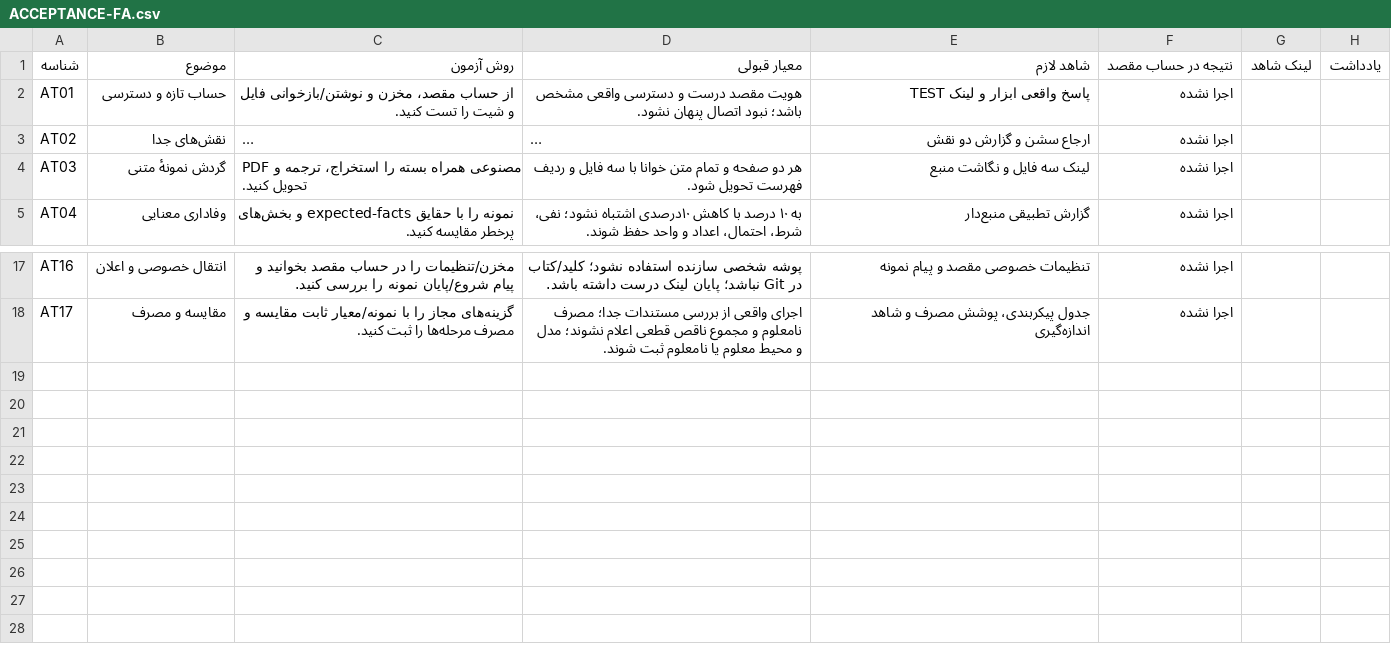
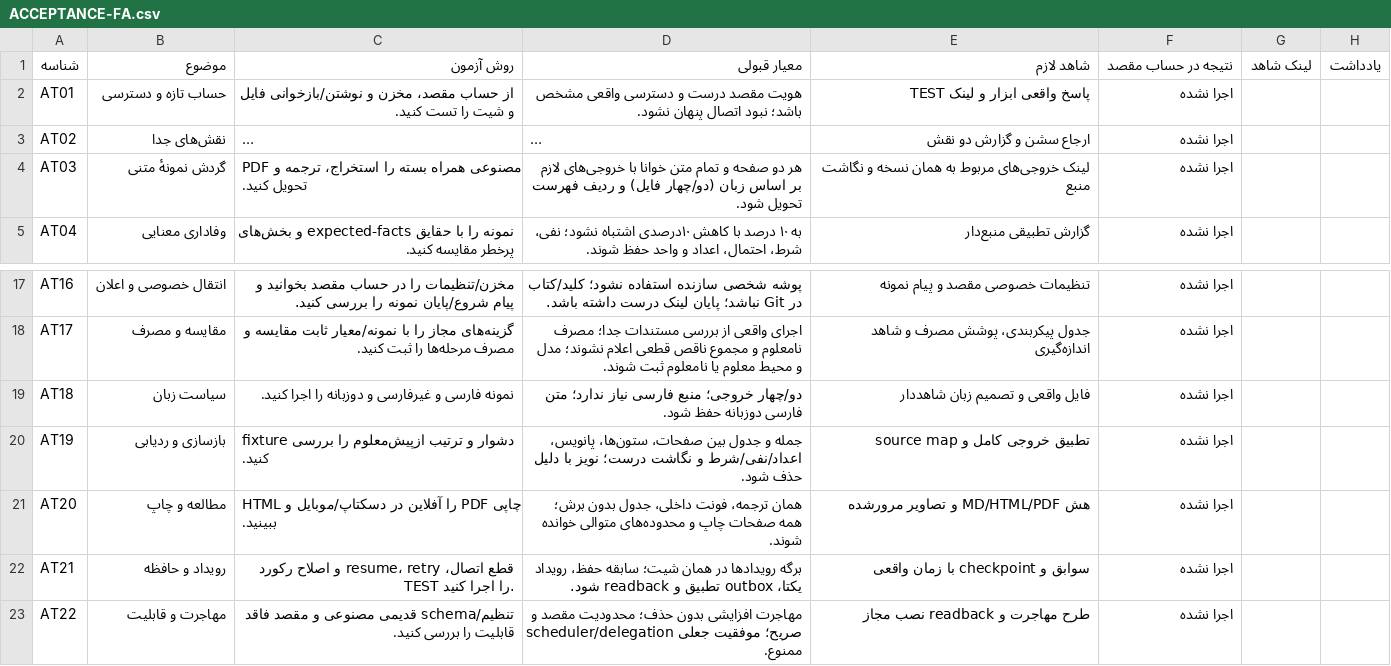
Before and after one commit to Iliyab7/drive-book-library-agent, a CSV file: acceptance/ACCEPTANCE-FA.csv, drawn as a sheet; only a part is shown, gaps mark what is left out; long unchanged cells end in …; the diff names each change by its address in the sheet, - before the commit and + after, or states it on an @@ line.

```diff
--- a/acceptance/ACCEPTANCE-FA.csv
+++ b/acceptance/ACCEPTANCE-FA.csv
-D4: …خوانا با سه فایل و ردیف…
+D4: …خوانا با خروجی‌های لازم بر اساس زبان (دو/چهار فایل) و ردیف…
-E4: لینک سه فایل و نگاشت منبع
+E4: لینک خروجی‌های مربوط به همان نسخه و نگاشت منبع
+row 19: AT18 | سیاست زبان | نمونه فارسی و غیرفارسی و دوزبانه را اجرا کنید. | دو/چهار خروجی؛ منبع فارسی نیاز ندارد؛ متن فارسی دوزبانه حفظ شود. | فایل واقعی و تصمیم زبان شاهددار | اجرا نشده
+row 20: AT19 | بازسازی و ردیابی | fixture دشوار و ترتیب ازپیش‌معلوم را بررسی کنید. | جمله و جدول بین صفحات، ستون‌ها، پانویس، اعداد/نفی/شرط و نگاشت درست؛ نویز با دلیل حذف شود. | تطبیق خروجی کامل و source map | اجرا نشده
+row 21: AT20 | مطالعه و چاپ | HTML را آفلاین در دسکتاپ/موبایل و PDF چاپی ببینید. | همان ترجمه، فونت داخلی، جدول بدون برش؛ همه صفحات چاپ و محدوده‌های متوالی خوانده شوند. | هش MD/HTML/PDF و تصاویر مرورشده | اجرا نشده
+row 22: AT21 | رویداد و حافظه | قطع اتصال، resume، retry و اصلاح رکورد TEST را اجرا کنید. | برگه رویدادها در همان شیت؛ سابقه حفظ، رویداد یکتا، outbox تطبیق و readback شود. | سوابق و checkpoint با زمان واقعی | اجرا نشده
+row 23: AT22 | مهاجرت و قابلیت | تنظیم/schema قدیمی مصنوعی و مقصد فاقد قابلیت را بررسی کنید. | مهاجرت افزایشی بدون حذف؛ محدودیت مقصد و scheduler/delegation صریح؛ موفقیت جعلی ممنوع. | طرح مهاجرت و readback نصب مجاز | اجرا نشده
```
Also changed, not shown: 42 other files.
